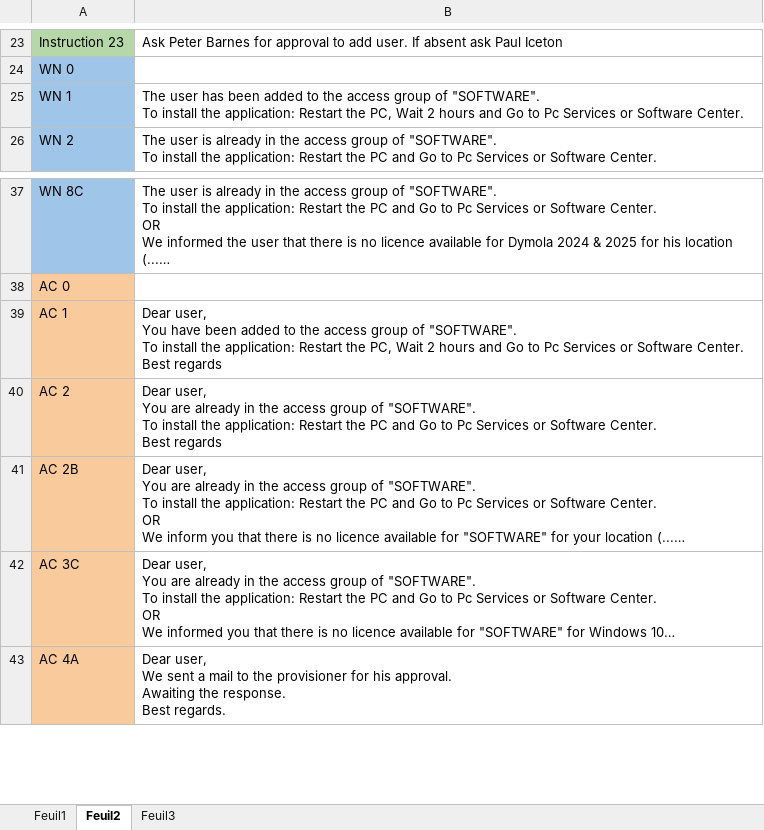
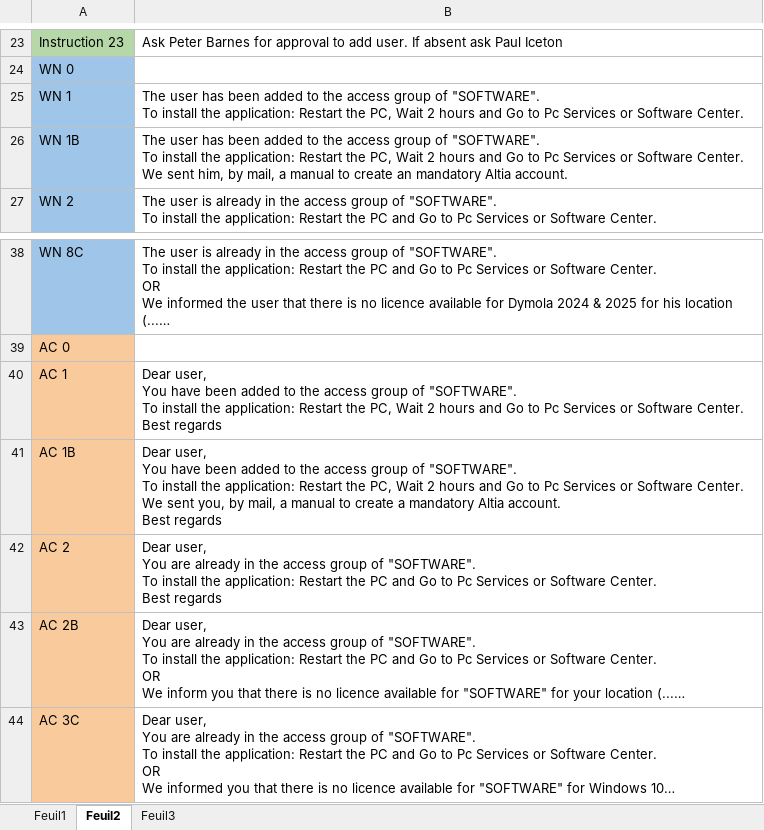
Before and after one commit to serghinerached/DsiCenter_Excel, an Excel workbook: data/CotsList.xlsx, sheet Feuil2, drawn as a sheet; only a part is shown, gaps mark what is left out; the shorter side is filled out with more unchanged rows; long unchanged cells end in …; values as stored, in another font and other column widths than the file's, no borders; ↵ is a line break in a cell; the diff names each change by its address in the sheet, - before the commit and + after, or states it on an @@ line.

Commit message:
Updates

```diff
--- a/data/CotsList.xlsx (sheet Feuil2)
+++ b/data/CotsList.xlsx (sheet Feuil2)
+row 26: WN 1B | The user has been added to the access group of "SOFTWARE". ↵ To install the application: Restart the PC, Wait 2 hours and Go to Pc Services or Software Center. ↵ We sent him, by mail, a manual to create an mandatory Altia account.
+row 41: AC 1B | Dear user, ↵ You have been added to the access group of "SOFTWARE". ↵ To install the application: Restart the PC, Wait 2 hours and Go to Pc Services or Software Center. ↵ We sent you, by mail, a manual to create a mandatory Altia account. ↵ Best regards
```
Also changed, not shown: sheet Feuil1.
